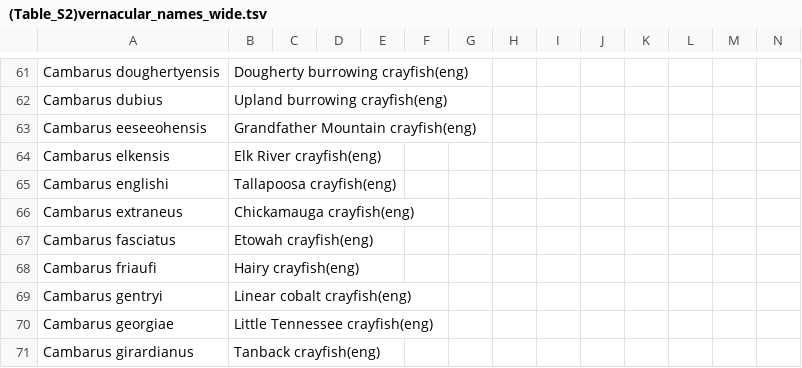
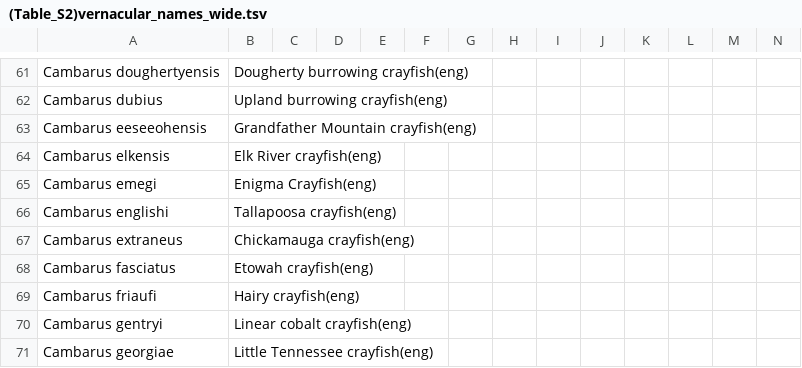
Before and after one commit to dadvilfed/checkcover, a TSV file: (Table_S2)vernacular_names_wide.tsv, drawn as a sheet; only a part is shown, gaps mark what is left out; the shorter side is filled out with more unchanged rows; rows hold the shown columns only; the diff names each change by its address in the sheet, - before the commit and + after, or states it on an @@ line.

```diff
--- a/(Table_S2)vernacular_names_wide.tsv
+++ b/(Table_S2)vernacular_names_wide.tsv
+row 65: Cambarus emegi | Enigma Crayfish(eng)
```
Also changed, not shown: vernacular_names_wide.tsv.
